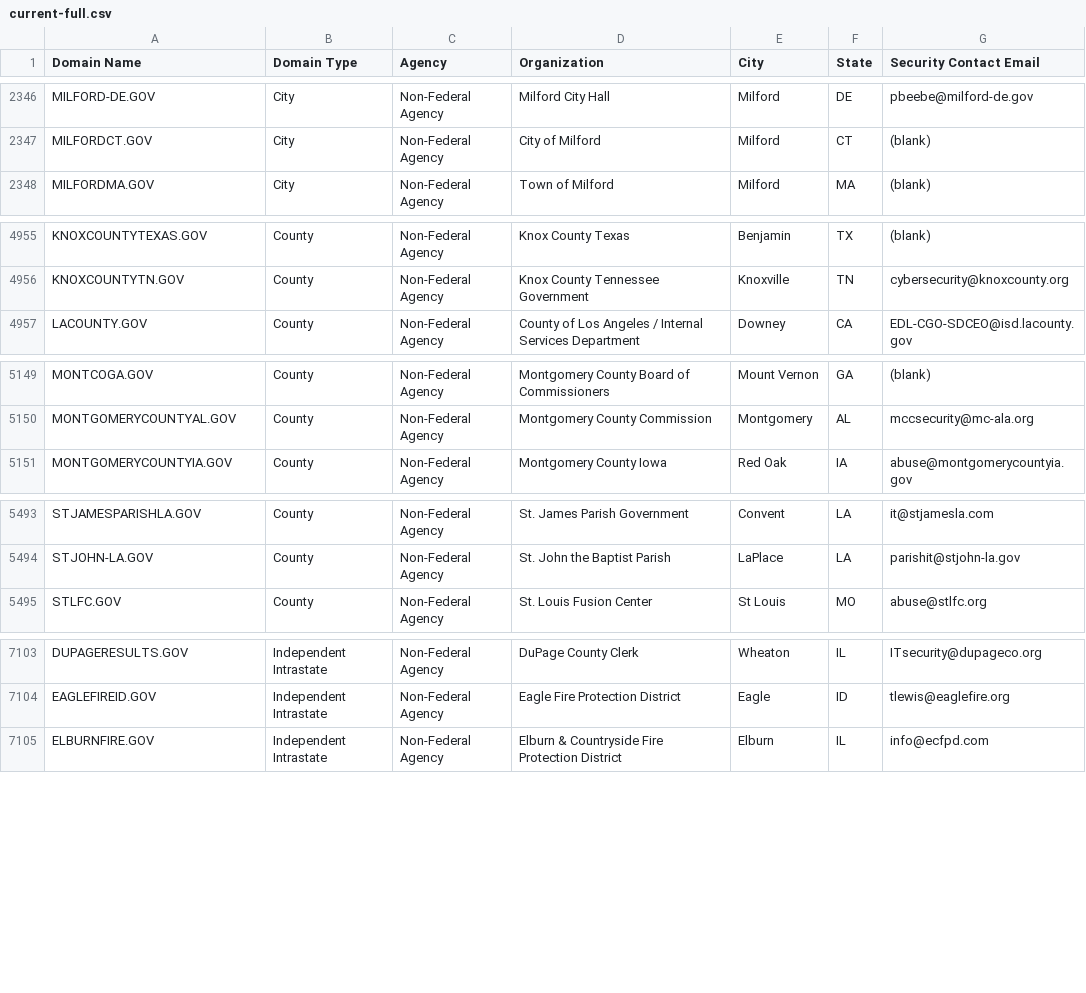
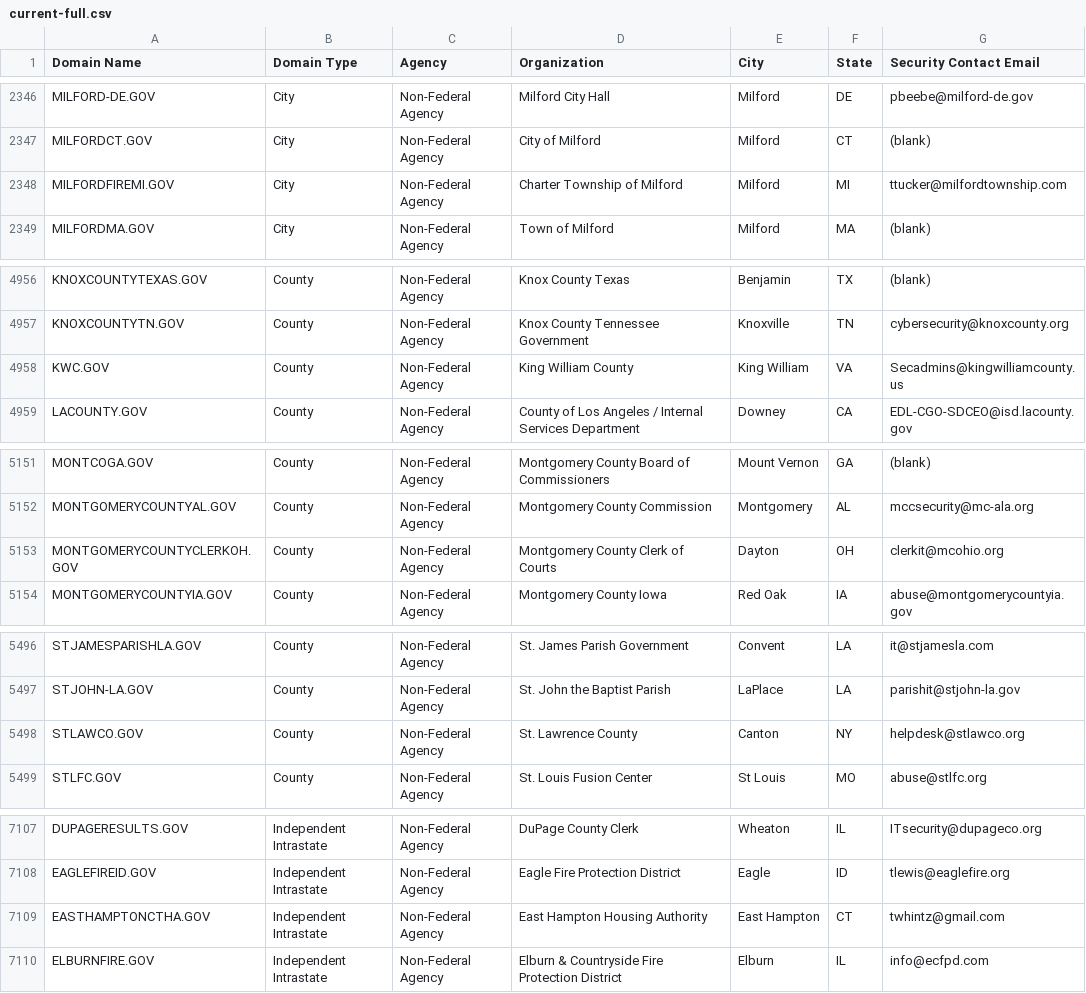
Before and after one commit to climber-girl/dotgov-data, a CSV file: current-full.csv, drawn as a sheet; only a part is shown, gaps mark what is left out; the diff covers the shown part only; the diff names each change by its address in the sheet, - before the commit and + after, or states it on an @@ line.

Commit message:
Flat: latest data (2023-02-01T06:25:33.600Z) {   "date": "2023-02-01T06:25:33.600Z",   "files": [     {       "name": "current-full.csv",       "deltaBytes": 538,       "source": "https://domains.dotgov.gov/dotgov-web/publicreports/current-full"     }   ] }

```diff
--- a/current-full.csv
+++ b/current-full.csv
+row 2348: MILFORDFIREMI.GOV | City | Non-Federal Agency | Charter Township of Milford | Milford | MI | ttucker@milfordtownship.com
+row 4958: KWC.GOV | County | Non-Federal Agency | King William County | King William | VA | Secadmins@kingwilliamcounty.us
+row 5153: MONTGOMERYCOUNTYCLERKOH.GOV | County | Non-Federal Agency | Montgomery County Clerk of Courts | Dayton | OH | clerkit@mcohio.org
+row 5498: STLAWCO.GOV | County | Non-Federal Agency | St. Lawrence County | Canton | NY | helpdesk@stlawco.org
+row 7109: EASTHAMPTONCTHA.GOV | Independent Intrastate | Non-Federal Agency | East Hampton Housing Authority | East Hampton | CT | twhintz@gmail.com
```
Also changed, not shown: 1 edited cell elsewhere in this file.
